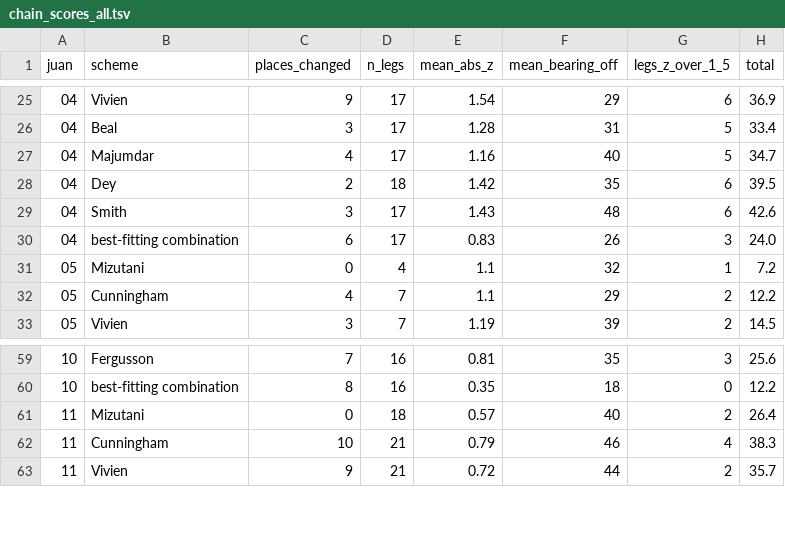
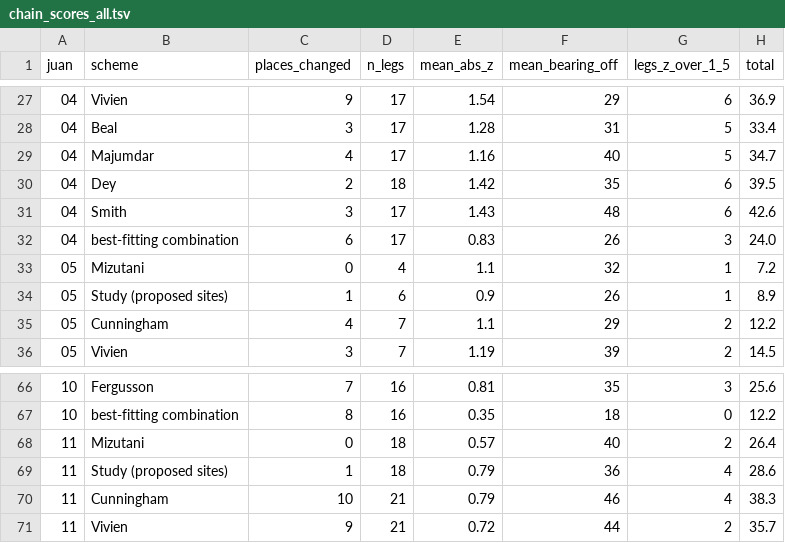
Before and after one commit to kengoharimoto/xuanzang-places, a TSV file: route/chain_scores_all.tsv, drawn as a sheet; only a part is shown, gaps mark what is left out; the diff covers the shown part only.

```diff
--- a/route/chain_scores_all.tsv
+++ b/route/chain_scores_all.tsv
@@ -31,2 +33,3 @@ juan	scheme	places_changed	n_legs	mean_abs_z	mean_bearing_off	legs_z_over_1_5	to
 05	Mizutani	0	4	1.1	32	1	7.2
+05	Study (proposed sites)	1	6	0.9	26	1	8.9
 05	Cunningham	4	7	1.1	29	2	12.2
@@ -61,2 +68,3 @@ juan	scheme	places_changed	n_legs	mean_abs_z	mean_bearing_off	legs_z_over_1_5	to
 11	Mizutani	0	18	0.57	40	2	26.4
+11	Study (proposed sites)	1	18	0.79	36	4	28.6
 11	Cunningham	10	21	0.79	46	4	38.3
```
Also changed, not shown: 6 added rows elsewhere in this file, route/chain_scores_all_life.tsv, 12 other files.
